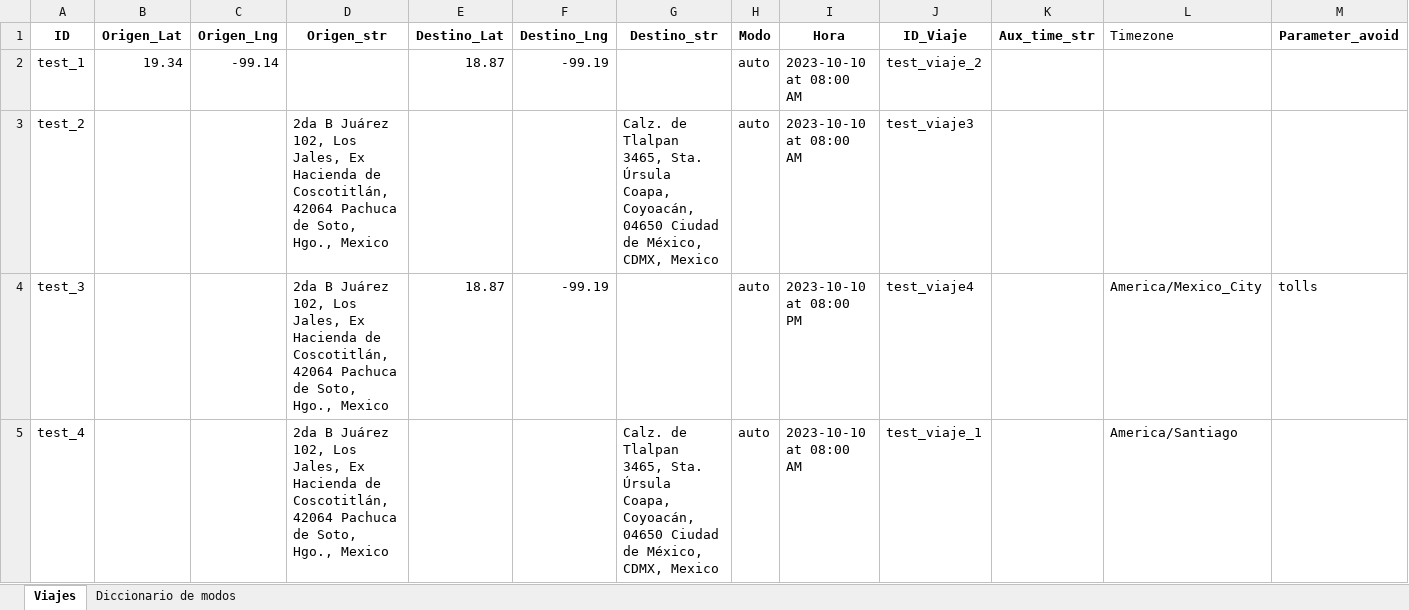
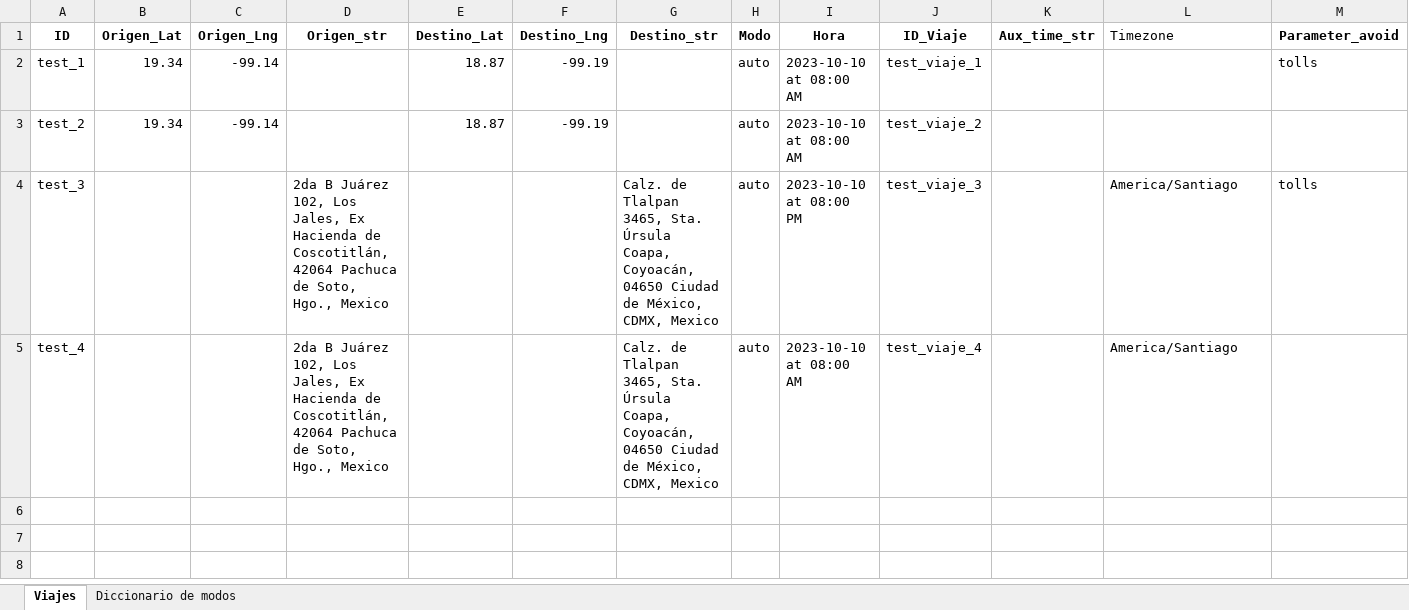
Before and after one commit to AndresNavarrete/google_maps_apis, an Excel workbook: resources/request.xlsx, sheet Viajes, drawn as a sheet; values as stored, in another font and other column widths than the file's, no borders; the diff names each change by its address in the sheet, - before the commit and + after, or states it on an @@ line.

Commit message:
update: requests

```diff
--- a/resources/request.xlsx (sheet Viajes)
+++ b/resources/request.xlsx (sheet Viajes)
-J2 (ID_Viaje): test_viaje_2
+J2 (ID_Viaje): test_viaje_1
-M2 (Parameter_avoid): (empty)
+M2 (Parameter_avoid): tolls
-B3 (Origen_Lat): (empty)
+B3 (Origen_Lat): 19.34
-C3 (Origen_Lng): (empty)
+C3 (Origen_Lng): -99.14
-D3 (Origen_str): 2da B Juárez 102, Los Jales, Ex Hacienda de Coscotitlán, 42064 Pachuca de Soto, Hgo., Mexico
+D3 (Origen_str): (empty)
-E3 (Destino_Lat): (empty)
+E3 (Destino_Lat): 18.87
-F3 (Destino_Lng): (empty)
+F3 (Destino_Lng): -99.19
-G3 (Destino_str): Calz. de Tlalpan 3465, Sta. Úrsula Coapa, Coyoacán, 04650 Ciudad de México, CDMX, Mexico
+G3 (Destino_str): (empty)
-J3 (ID_Viaje): test_viaje3
+J3 (ID_Viaje): test_viaje_2
-E4 (Destino_Lat): 18.87
+E4 (Destino_Lat): (empty)
-F4 (Destino_Lng): -99.19
+F4 (Destino_Lng): (empty)
-G4 (Destino_str): (empty)
+G4 (Destino_str): Calz. de Tlalpan 3465, Sta. Úrsula Coapa, Coyoacán, 04650 Ciudad de México, CDMX, Mexico
-J4 (ID_Viaje): test_viaje4
+J4 (ID_Viaje): test_viaje_3
-L4 (Timezone): America/Mexico_City
+L4 (Timezone): America/Santiago
-J5 (ID_Viaje): test_viaje_1
+J5 (ID_Viaje): test_viaje_4
```
